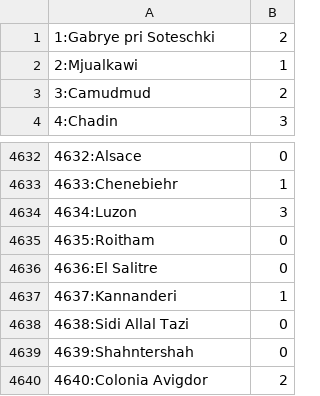
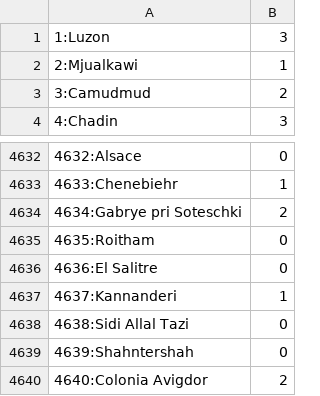
Before and after one commit to bolatov/string-matching, a CSV file: res/hamming/geonames_k3_testqueries.csv, drawn as a sheet; only a part is shown, gaps mark what is left out; removed rows and columns are numbered as before the commit, all else as after; the diff names each change by its address in the sheet, - before the commit and + after, or states it on an @@ line.

```diff
--- a/res/hamming/geonames_k3_testqueries.csv
+++ b/res/hamming/geonames_k3_testqueries.csv
-row 1: 1:Gabrye pri Soteschki | 2
+row 1: 1:Luzon | 3
-row 4634: 4634:Luzon | 3
+row 4634: 4634:Gabrye pri Soteschki | 2
```
Also changed, not shown: 11 other files.
